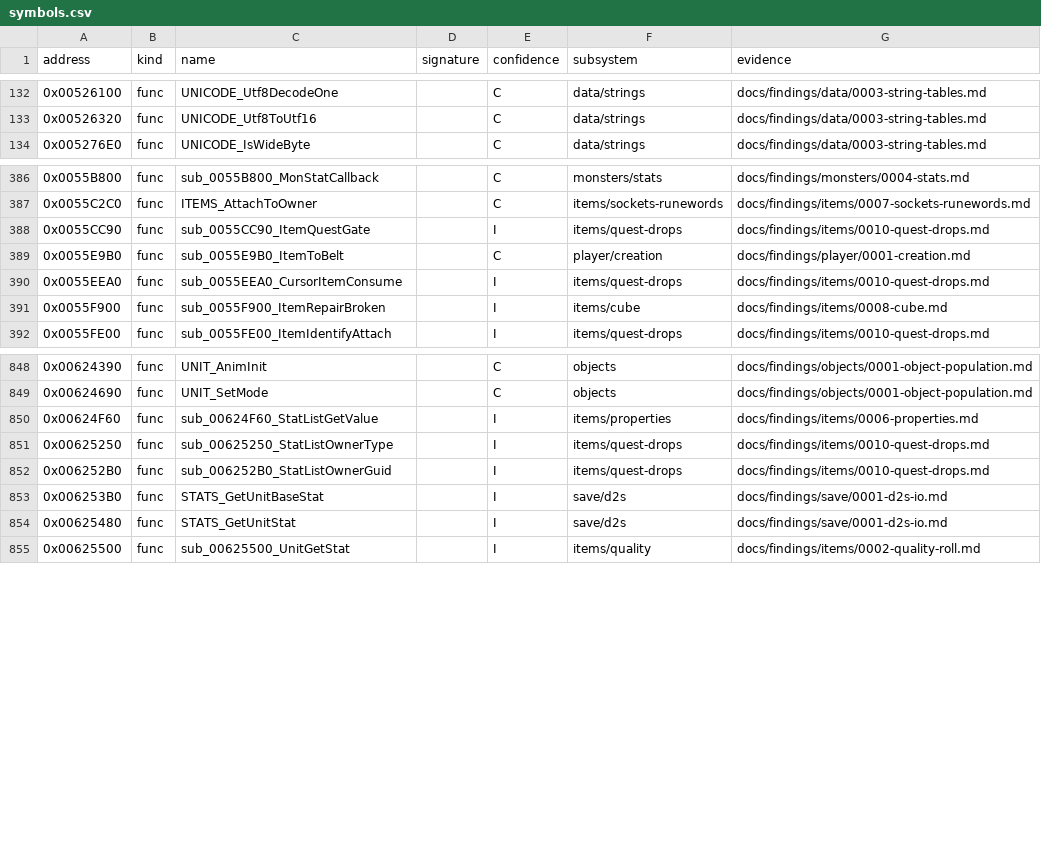
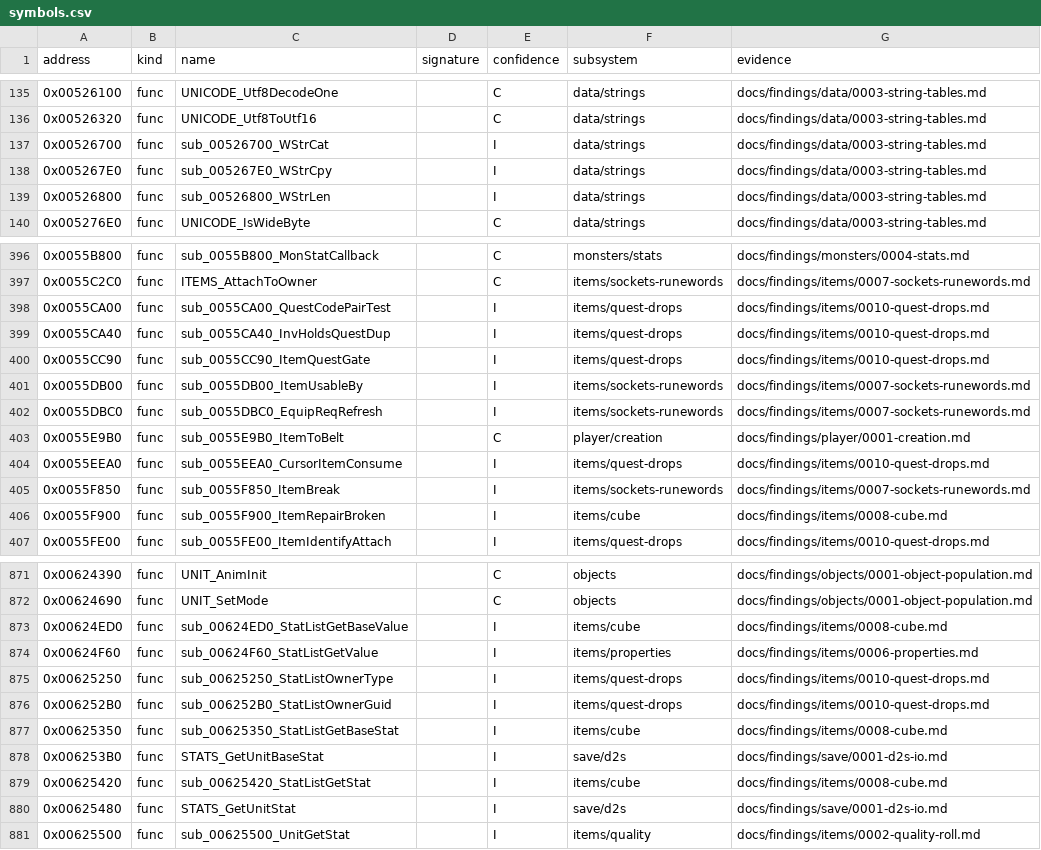
Before and after one commit to IgorKonovalov/diablo-2-recompilation, a CSV file: re/symbols.csv, drawn as a sheet; only a part is shown, gaps mark what is left out; the diff covers the shown part only; the diff names each change by its address in the sheet, - before the commit and + after, or states it on an @@ line.

Commit message:
docs(findings): plan 0039 P1b checkpoint 1: Q1/Q2 stale, Q3 classic item index map, States descriptor (attred bit 10, immed uncompiled, red bit order), B10 is the CSvBits clamp, Q25 save fields, B8 RareFormat join, B12 cursor branch, Q20 quest-drop questions; 32 symbols

```diff
--- a/re/symbols.csv
+++ b/re/symbols.csv
+row 137: 0x00526700 | func | sub_00526700_WStrCat |  | I | data/strings | docs/findings/data/0003-string-tables.md
+row 138: 0x005267E0 | func | sub_005267E0_WStrCpy |  | I | data/strings | docs/findings/data/0003-string-tables.md
+row 139: 0x00526800 | func | sub_00526800_WStrLen |  | I | data/strings | docs/findings/data/0003-string-tables.md
+row 398: 0x0055CA00 | func | sub_0055CA00_QuestCodePairTest |  | I | items/quest-drops | docs/findings/items/0010-quest-drops.md
+row 399: 0x0055CA40 | func | sub_0055CA40_InvHoldsQuestDup |  | I | items/quest-drops | docs/findings/items/0010-quest-drops.md
+row 401: 0x0055DB00 | func | sub_0055DB00_ItemUsableBy |  | I | items/sockets-runewords | docs/findings/items/0007-sockets-runewords.md
+row 402: 0x0055DBC0 | func | sub_0055DBC0_EquipReqRefresh |  | I | items/sockets-runewords | docs/findings/items/0007-sockets-runewords.md
+row 405: 0x0055F850 | func | sub_0055F850_ItemBreak |  | I | items/sockets-runewords | docs/findings/items/0007-sockets-runewords.md
+row 873: 0x00624ED0 | func | sub_00624ED0_StatListGetBaseValue |  | I | items/cube | docs/findings/items/0008-cube.md
+row 877: 0x00625350 | func | sub_00625350_StatListGetBaseStat |  | I | items/cube | docs/findings/items/0008-cube.md
+row 879: 0x00625420 | func | sub_00625420_StatListGetStat |  | I | items/cube | docs/findings/items/0008-cube.md
```
Also changed, not shown: 21 added rows elsewhere in this file, 4 other files.
